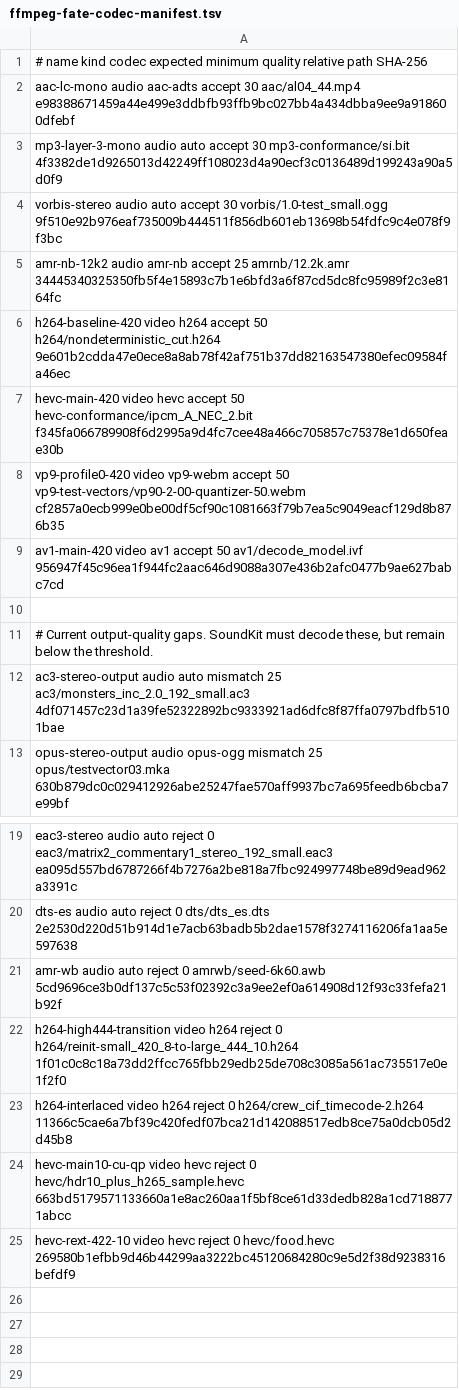
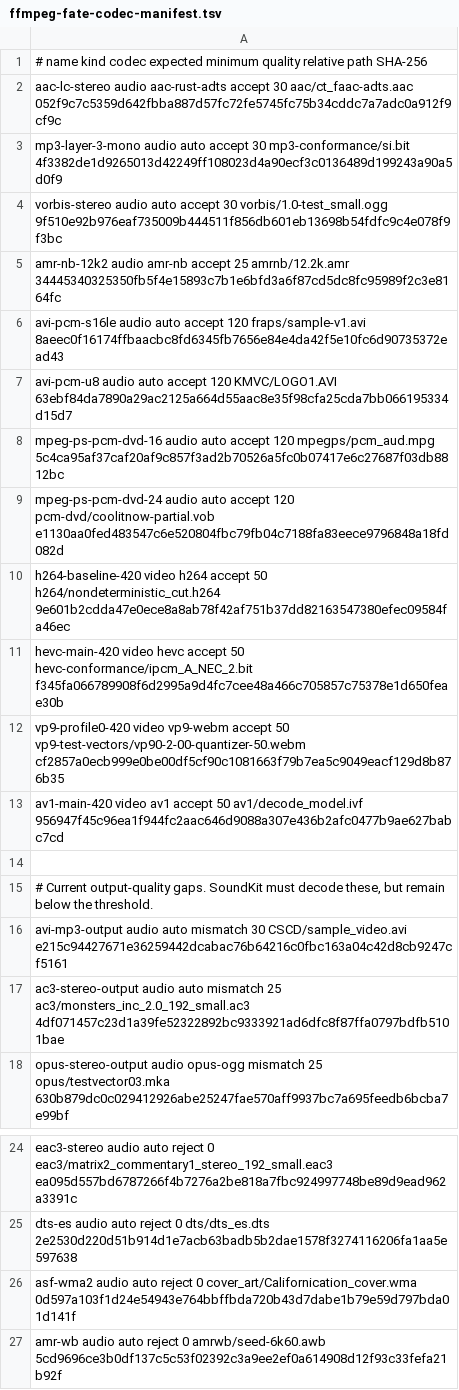
Before and after one commit to wavey-ai/soundkit, a TSV file: scripts/ffmpeg-fate-codec-manifest.tsv, drawn as a sheet; only a part is shown, gaps mark what is left out; the shorter side is filled out with more unchanged rows.

Commit message:
Expand production audio decoding and metadata coverage
Route container AAC and TS MP2 through the Wavey Symphonia fork, make wavey-flac the default FLAC backend, add normalized artwork and tag extraction, and formalize PCM/metadata fixture and mutation runners.

```diff
--- a/scripts/ffmpeg-fate-codec-manifest.tsv
+++ b/scripts/ffmpeg-fate-codec-manifest.tsv
@@ -1,3 +1,3 @@
 # name                 kind   codec    expected  minimum quality  relative path                                           SHA-256
-aac-lc-mono            audio  aac-adts accept    30               aac/al04_44.mp4                                         e98388671459a44e499e3ddbfb93ffb9bc027bb4a434dbba9ee9a918600dfebf
+aac-lc-stereo          audio  aac-rust-adts accept 30             aac/ct_faac-adts.aac                                     052f9c7c5359d642fbba887d57fc72fe5745fc75b34cddc7a7adc0a912f9cf9c
 mp3-layer-3-mono       audio  auto     accept    30               mp3-conformance/si.bit                                  4f3382de1d9265013d42249ff108023d4a90ecf3c0136489d199243a90a5d0f9
@@ -5,2 +5,6 @@ vorbis-stereo          audio  auto     accept    30               vorbis/1.0-tes
 amr-nb-12k2            audio  amr-nb   accept    25               amrnb/12.2k.amr                                          34445340325350fb5f4e15893c7b1e6bfd3a6f87cd5dc8fc95989f2c3e8164fc
+avi-pcm-s16le          audio  auto     accept    120              fraps/sample-v1.avi                                      8aeec0f16174ffbaacbc8fd6345fb7656e84e4da42f5e10fc6d90735372ead43
+avi-pcm-u8             audio  auto     accept    120              KMVC/LOGO1.AVI                                           63ebf84da7890a29ac2125a664d55aac8e35f98cfa25cda7bb066195334d15d7
+mpeg-ps-pcm-dvd-16     audio  auto     accept    120              mpegps/pcm_aud.mpg                                       5c4ca95af37caf20af9c857f3ad2b70526a5fc0b07417e6c27687f03db8812bc
+mpeg-ps-pcm-dvd-24     audio  auto     accept    120              pcm-dvd/coolitnow-partial.vob                            e1130aa0fed483547c6e520804fbc79fb04c7188fa83eece9796848a18fd082d
 h264-baseline-420      video  h264     accept    50               h264/nondeterministic_cut.h264                           9e601b2cdda47e0ece8a8ab78f42af751b37dd82163547380efec09584fa46ec
@@ -11,2 +15,3 @@ av1-main-420           video  av1      accept    50               av1/decode_mod
 # Current output-quality gaps. SoundKit must decode these, but remain below the threshold.
+avi-mp3-output          audio  auto     mismatch  30               CSCD/sample_video.avi                                    e215c94427671e36259442dcabac76b64216c0fbc163a04c42d8cb9247cf5161
 ac3-stereo-output      audio  auto     mismatch  25               ac3/monsters_inc_2.0_192_small.ac3                       4df071457c23d1a39fe52322892bc9333921ad6dfc8f87ffa0797bdfb5101bae
@@ -20,2 +25,3 @@ eac3-stereo            audio  auto     reject    0                eac3/matrix2_c
 dts-es                 audio  auto     reject    0                dts/dts_es.dts                                            2e2530d220d51b914d1e7acb63badb5b2dae1578f3274116206fa1aa5e597638
+asf-wma2               audio  auto     reject    0                cover_art/Californication_cover.wma                       0d597a103f1d24e54943e764bbffbda720b43d7dabe1b79e59d797bda01d141f
 amr-wb                 audio  auto     reject    0                amrwb/seed-6k60.awb                                       5cd9696ce3b0df137c5c53f02392c3a9ee2ef0a614908d12f93c33fefa21b92f
```
Also changed, not shown: 29 other files.
